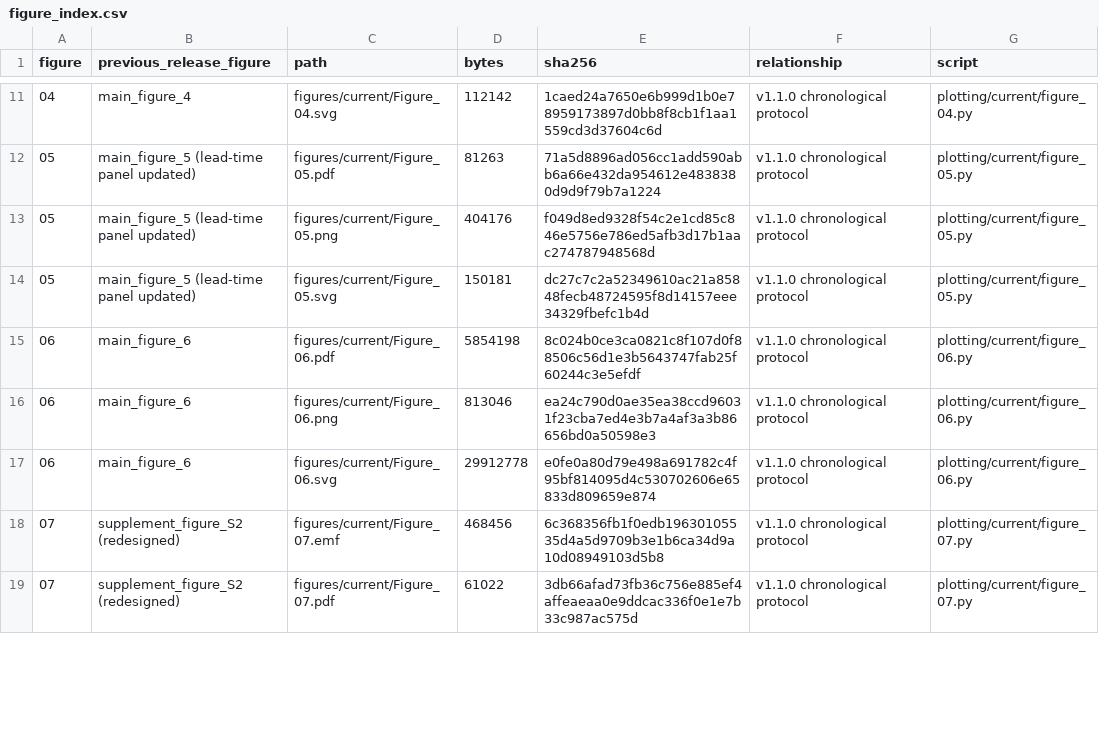
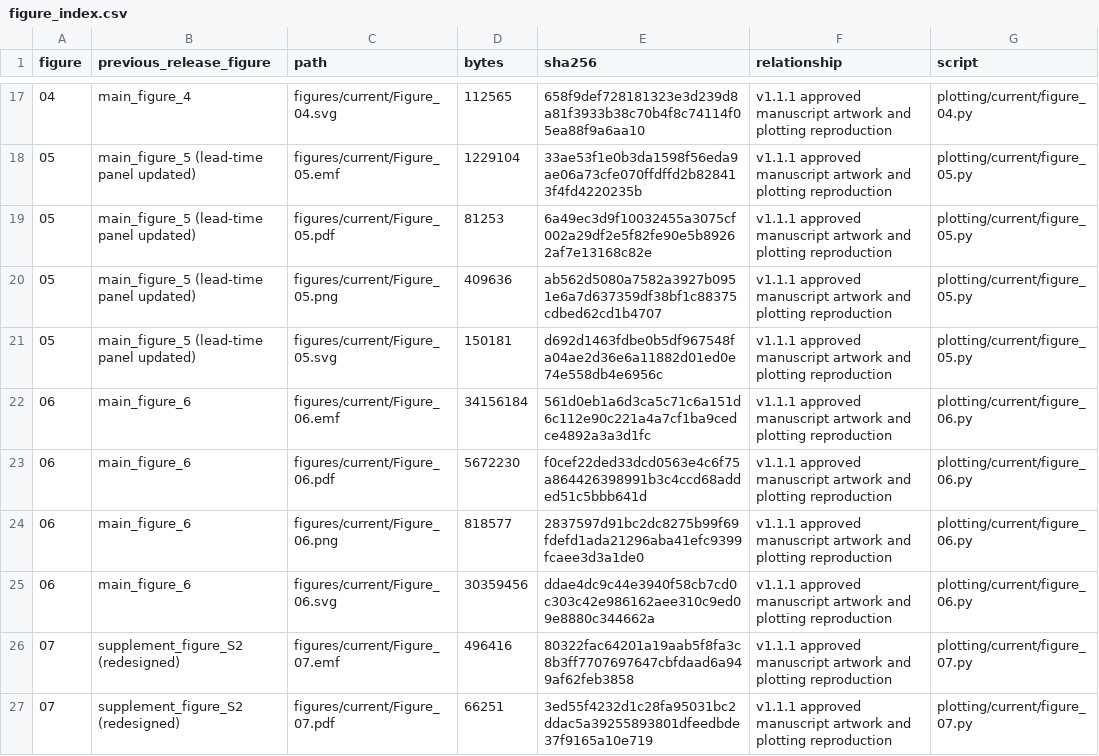
Before and after one commit to Ayoo-Yu/CLARA, a CSV file: figures/current/figure_index.csv, drawn as a sheet; only a part is shown, gaps mark what is left out; the diff covers the shown part only.

Commit message:
Sync approved manuscript figures and Figure 7 reproduction for v1.1.1

```diff
--- a/figures/current/figure_index.csv
+++ b/figures/current/figure_index.csv
@@ -11,9 +17,11 @@ figure,previous_release_figure,path,bytes,sha256,relationship,script
-04,main_figure_4,figures/current/Figure_04.svg,112142,1caed24a7650e6b999d1b0e78959173897d0bb8f8cb1f1aa1559cd3d37604c6d,v1.1.0 chronological protocol,plotting/current/figure_04.py
-05,main_figure_5 (lead-time panel updated),figures/current/Figure_05.pdf,81263,71a5d8896ad056cc1add590abb6a66e432da954612e4838380d9d9f79b7a1224,v1.1.0 chronological protocol,plotting/current/figure_05.py
-05,main_figure_5 (lead-time panel updated),figures/current/Figure_05.png,404176,f049d8ed9328f54c2e1cd85c846e5756e786ed5afb3d17b1aac274787948568d,v1.1.0 chronological protocol,plotting/current/figure_05.py
-05,main_figure_5 (lead-time panel updated),figures/current/Figure_05.svg,150181,dc27c7c2a52349610ac21a85848fecb48724595f8d14157eee34329fbefc1b4d,v1.1.0 chronological protocol,plotting/current/figure_05.py
-06,main_figure_6,figures/current/Figure_06.pdf,5854198,8c024b0ce3ca0821c8f107d0f88506c56d1e3b5643747fab25f60244c3e5efdf,v1.1.0 chronological protocol,plotting/current/figure_06.py
-06,main_figure_6,figures/current/Figure_06.png,813046,ea24c790d0ae35ea38ccd96031f23cba7ed4e3b7a4af3a3b86656bd0a50598e3,v1.1.0 chronological protocol,plotting/current/figure_06.py
-06,main_figure_6,figures/current/Figure_06.svg,29912778,e0fe0a80d79e498a691782c4f95bf814095d4c530702606e65833d809659e874,v1.1.0 chronological protocol,plotting/current/figure_06.py
-07,supplement_figure_S2 (redesigned),figures/current/Figure_07.emf,468456,6c368356fb1f0edb19630105535d4a5d9709b3e1b6ca34d9a10d08949103d5b8,v1.1.0 chronological protocol,plotting/current/figure_07.py
-07,supplement_figure_S2 (redesigned),figures/current/Figure_07.pdf,61022,3db66afad73fb36c756e885ef4affeaeaa0e9ddcac336f0e1e7b33c987ac575d,v1.1.0 chronological protocol,plotting/current/figure_07.py
+04,main_figure_4,figures/current/Figure_04.svg,112565,658f9def728181323e3d239d8a81f3933b38c70b4f8c74114f05ea88f9a6aa10,v1.1.1 approved manuscript artwork and plotting reproduction,plotting/current/figure_04.py
+05,main_figure_5 (lead-time panel updated),figures/current/Figure_05.emf,1229104,33ae53f1e0b3da1598f56eda9ae06a73cfe070ffdffd2b828413f4fd4220235b,v1.1.1 approved manuscript artwork and plotting reproduction,plotting/current/figure_05.py
+05,main_figure_5 (lead-time panel updated),figures/current/Figure_05.pdf,81253,6a49ec3d9f10032455a3075cf002a29df2e5f82fe90e5b89262af7e13168c82e,v1.1.1 approved manuscript artwork and plotting reproduction,plotting/current/figure_05.py
+05,main_figure_5 (lead-time panel updated),figures/current/Figure_05.png,409636,ab562d5080a7582a3927b0951e6a7d637359df38bf1c88375cdbed62cd1b4707,v1.1.1 approved manuscript artwork and plotting reproduction,plotting/current/figure_05.py
+05,main_figure_5 (lead-time panel updated),figures/current/Figure_05.svg,150181,d692d1463fdbe0b5df967548fa04ae2d36e6a11882d01ed0e74e558db4e6956c,v1.1.1 approved manuscript artwork and plotting reproduction,plotting/current/figure_05.py
+06,main_figure_6,figures/current/Figure_06.emf,34156184,561d0eb1a6d3ca5c71c6a151d6c112e90c221a4a7cf1ba9cedce4892a3a3d1fc,v1.1.1 approved manuscript artwork and plotting reproduction,plotting/current/figure_06.py
+06,main_figure_6,figures/current/Figure_06.pdf,5672230,f0cef22ded33dcd0563e4c6f75a864426398991b3c4ccd68added51c5bbb641d,v1.1.1 approved manuscript artwork and plotting reproduction,plotting/current/figure_06.py
+06,main_figure_6,figures/current/Figure_06.png,818577,2837597d91bc2dc8275b99f69fdefd1ada21296aba41efc9399fcaee3d3a1de0,v1.1.1 approved manuscript artwork and plotting reproduction,plotting/current/figure_06.py
+06,main_figure_6,figures/current/Figure_06.svg,30359456,ddae4dc9c44e3940f58cb7cd0c303c42e986162aee310c9ed09e8880c344662a,v1.1.1 approved manuscript artwork and plotting reproduction,plotting/current/figure_06.py
+07,supplement_figure_S2 (redesigned),figures/current/Figure_07.emf,496416,80322fac64201a19aab5f8fa3c8b3ff7707697647cbfdaad6a949af62feb3858,v1.1.1 approved manuscript artwork and plotting reproduction,plotting/current/figure_07.py
+07,supplement_figure_S2 (redesigned),figures/current/Figure_07.pdf,66251,3ed55f4232d1c28fa95031bc2ddac5a39255893801dfeedbde37f9165a10e719,v1.1.1 approved manuscript artwork and plotting reproduction,plotting/current/figure_07.py
```
Also changed, not shown: 7 added rows and 53 edited cells elsewhere in this file, results/current_figure_data/figure07/figure7_case_metadata.csv, results/current_figure_data/figure07/figure7_source_data.csv, 51 other files.
